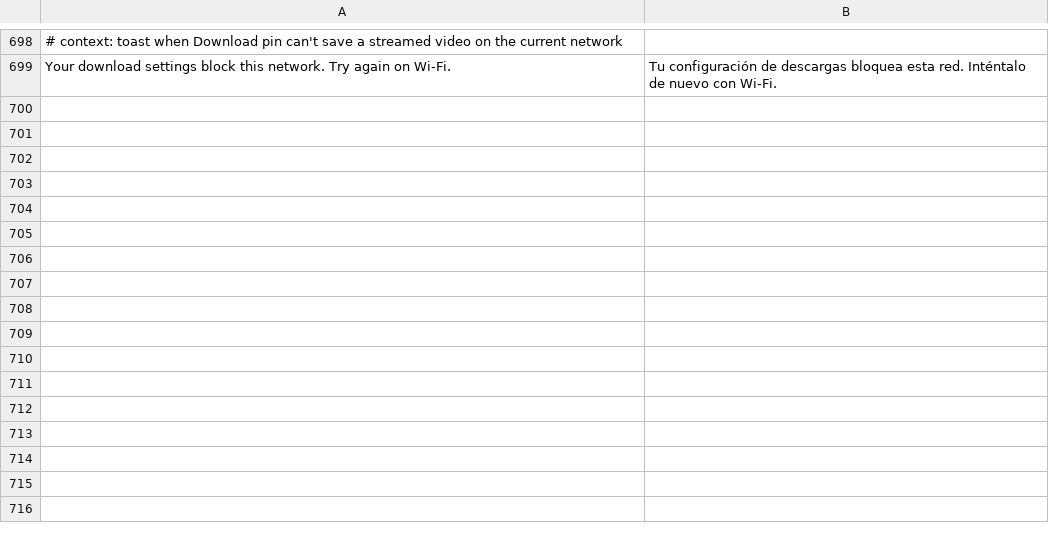
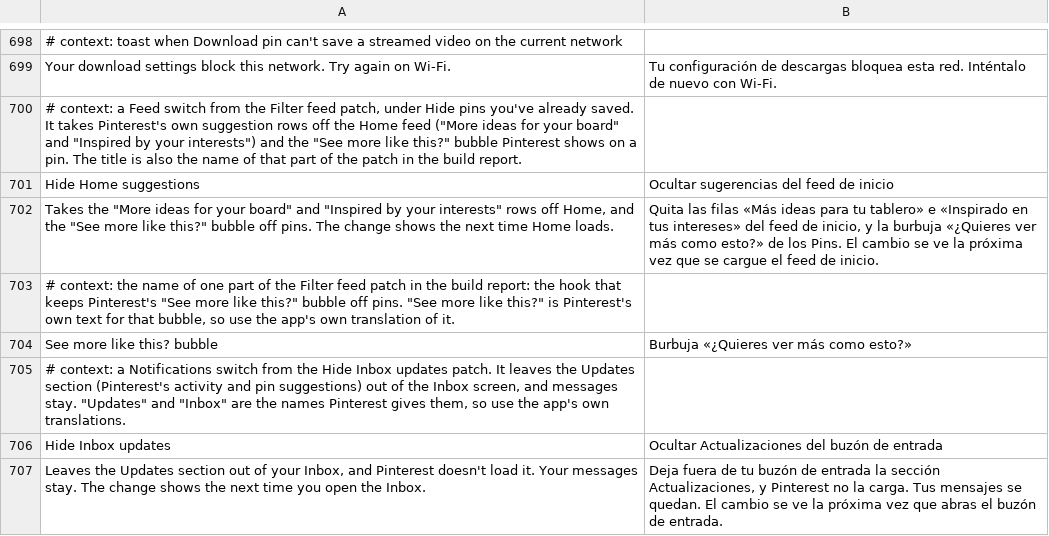
Before and after one commit to SysAdminDoc/HushPinterest, a TSV file: extensions/shared/library/src/main/l10n/es.tsv, drawn as a sheet; only a part is shown, gaps mark what is left out; the diff names each change by its address in the sheet, - before the commit and + after, or states it on an @@ line.

```diff
--- a/extensions/shared/library/src/main/l10n/es.tsv
+++ b/extensions/shared/library/src/main/l10n/es.tsv
+row 700: # context: a Feed switch from the Filter feed patch, under Hide pins you've already saved. It takes Pinterest's own suggestion rows off the Home feed ("More ideas for your board" and "Inspired by your interests") and the "See more like this?" bubble Pinterest shows on a pin. The title is also the name of that part of the patch in the build report.
+row 701: Hide Home suggestions | Ocultar sugerencias del feed de inicio
+row 702: Takes the "More ideas for your board" and "Inspired by your interests" rows off Home, and the "See more like this?" bubble off pins. The change shows the next time Home loads. | Quita las filas «Más ideas para tu tablero» e «Inspirado en tus intereses» del feed de inicio, y la burbuja «¿Quieres ver más como esto?» de los Pins. El cambio se ve la próxima vez que se cargue el feed de inicio.
+row 703: # context: the name of one part of the Filter feed patch in the build report: the hook that keeps Pinterest's "See more like this?" bubble off pins. "See more like this?" is Pinterest's own text for that bubble, so use the app's own translation of it.
+row 704: See more like this? bubble | Burbuja «¿Quieres ver más como esto?»
+row 705: # context: a Notifications switch from the Hide Inbox updates patch. It leaves the Updates section (Pinterest's activity and pin suggestions) out of the Inbox screen, and messages stay. "Updates" and "Inbox" are the names Pinterest gives them, so use the app's own translations.
+row 706: Hide Inbox updates | Ocultar Actualizaciones del buzón de entrada
+row 707: Leaves the Updates section out of your Inbox, and Pinterest doesn't load it. Your messages stay. The change shows the next time you open the Inbox. | Deja fuera de tu buzón de entrada la sección Actualizaciones, y Pinterest no la carga. Tus mensajes se quedan. El cambio se ve la próxima vez que abras el buzón de entrada.
```
Also changed, not shown: extensions/shared/library/src/main/l10n/de.tsv, extensions/shared/library/src/main/l10n/in.tsv, 33 other files.
